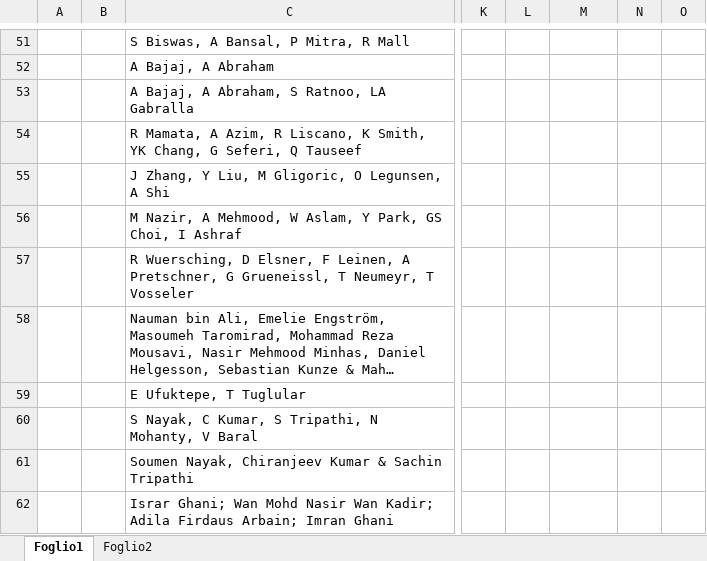
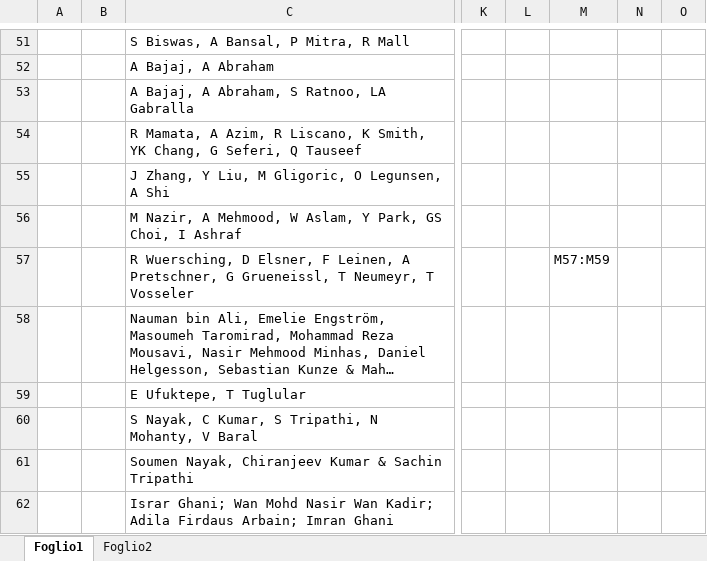
Before and after one commit to AntonioTrovato/RegressionTestingOptimizationSLR, an Excel workbook: 8_Data_Synthesis/Data_Extraction.xlsx, sheet Foglio1, drawn as a sheet; only a part is shown, gaps mark what is left out; long unchanged cells end in …; values as stored, in another font and other column widths than the file's, no borders; charts and pictures not drawn; the diff names each change by its address in the sheet, - before the commit and + after, or states it on an @@ line.

```diff
--- a/8_Data_Synthesis/Data_Extraction.xlsx (sheet Foglio1)
+++ b/8_Data_Synthesis/Data_Extraction.xlsx (sheet Foglio1)
-M57: (empty)
+M57: M57:M59
```
Also changed, not shown: 2 other files.
